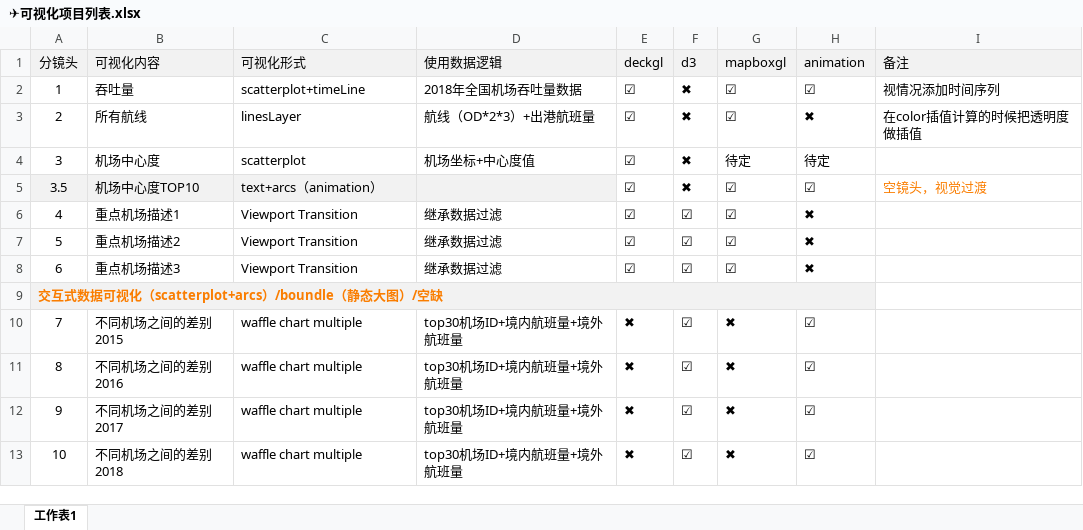
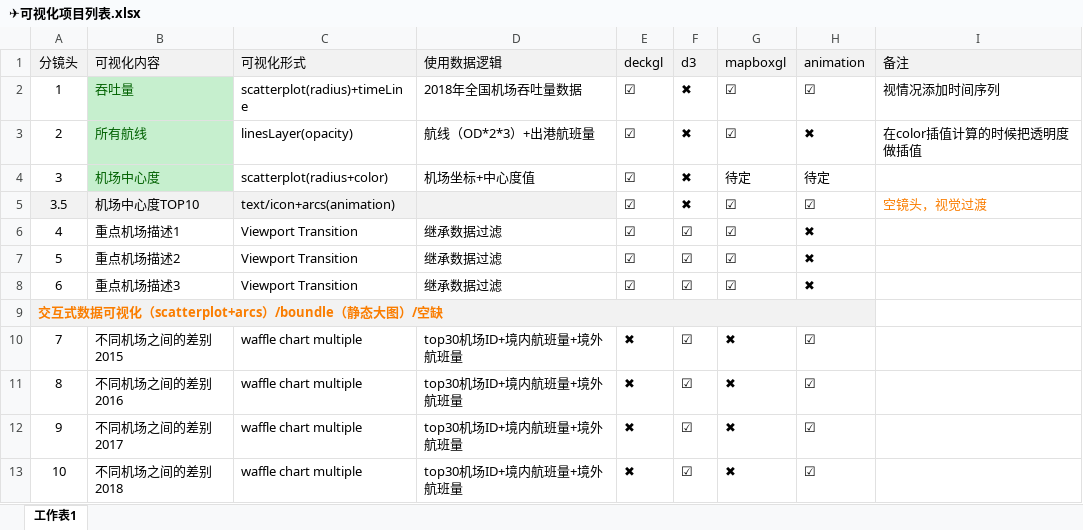
Before and after one commit to zhangzihaoDT/DESIGN2019-scrolltelling, an Excel workbook: ✈️可视化项目列表.xlsx, sheet 工作表1, drawn as a sheet; values as stored, in another font and other column widths than the file's, no borders; the diff names each change by its address in the sheet, - before the commit and + after, or states it on an @@ line.

```diff
--- a/✈️可视化项目列表.xlsx (sheet 工作表1)
+++ b/✈️可视化项目列表.xlsx (sheet 工作表1)
@@ B2:B4 fill: none → #C6EFCE, text colour: black → #006100 @@
-C2 (可视化形式): scatterplot+timeLine
+C2 (可视化形式): scatterplot(radius)+timeLine
-C3 (可视化形式): linesLayer
+C3 (可视化形式): linesLayer(opacity)
-C4 (可视化形式): scatterplot
+C4 (可视化形式): scatterplot(radius+color)
-C5 (可视化形式): text+arcs（animation）
+C5 (可视化形式): text/icon+arcs(animation)
```
Also changed, not shown: 17 other files.
